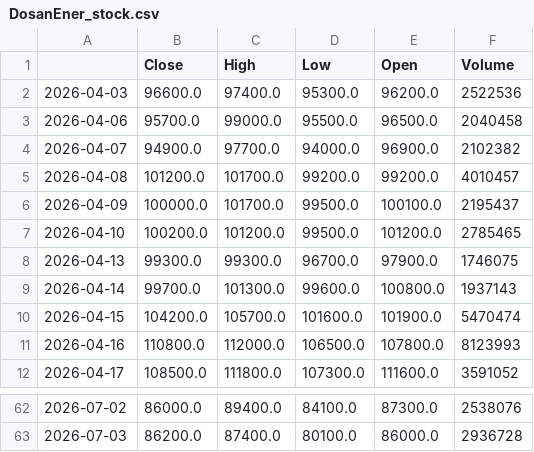
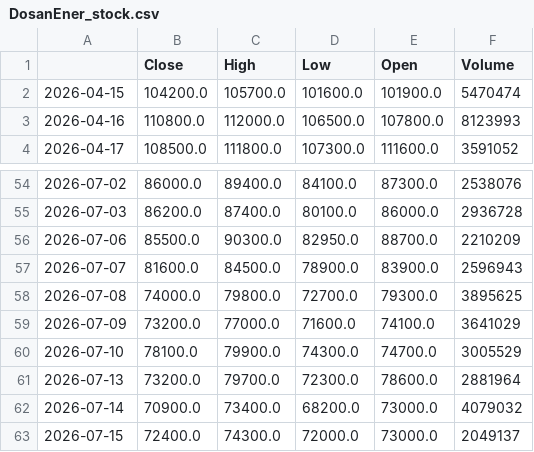
Before and after one commit to ihakjin125/finance_ai, a CSV file: data/DosanEner_stock.csv, drawn as a sheet; only a part is shown, gaps mark what is left out; removed rows and columns are numbered as before the commit, all else as after; the diff names each change by its address in the sheet, - before the commit and + after, or states it on an @@ line.

```diff
--- a/data/DosanEner_stock.csv
+++ b/data/DosanEner_stock.csv
-row 2: 2026-04-03 | 96600.0 | 97400.0 | 95300.0 | 96200.0 | 2522536
-row 3: 2026-04-06 | 95700.0 | 99000.0 | 95500.0 | 96500.0 | 2040458
-row 4: 2026-04-07 | 94900.0 | 97700.0 | 94000.0 | 96900.0 | 2102382
-row 5: 2026-04-08 | 101200.0 | 101700.0 | 99200.0 | 99200.0 | 4010457
-row 6: 2026-04-09 | 100000.0 | 101700.0 | 99500.0 | 100100.0 | 2195437
-row 7: 2026-04-10 | 100200.0 | 101200.0 | 99500.0 | 101200.0 | 2785465
-row 8: 2026-04-13 | 99300.0 | 99300.0 | 96700.0 | 97900.0 | 1746075
-row 9: 2026-04-14 | 99700.0 | 101300.0 | 99600.0 | 100800.0 | 1937143
+row 56: 2026-07-06 | 85500.0 | 90300.0 | 82950.0 | 88700.0 | 2210209
+row 57: 2026-07-07 | 81600.0 | 84500.0 | 78900.0 | 83900.0 | 2596943
+row 58: 2026-07-08 | 74000.0 | 79800.0 | 72700.0 | 79300.0 | 3895625
+row 59: 2026-07-09 | 73200.0 | 77000.0 | 71600.0 | 74100.0 | 3641029
+row 60: 2026-07-10 | 78100.0 | 79900.0 | 74300.0 | 74700.0 | 3005529
+row 61: 2026-07-13 | 73200.0 | 79700.0 | 72300.0 | 78600.0 | 2881964
+row 62: 2026-07-14 | 70900.0 | 73400.0 | 68200.0 | 73000.0 | 4079032
+row 63: 2026-07-15 | 72400.0 | 74300.0 | 72000.0 | 73000.0 | 2049137
```
Also changed, not shown: data/SKHynix_stock.csv, data/samsung_stock.csv, 8 other files.
